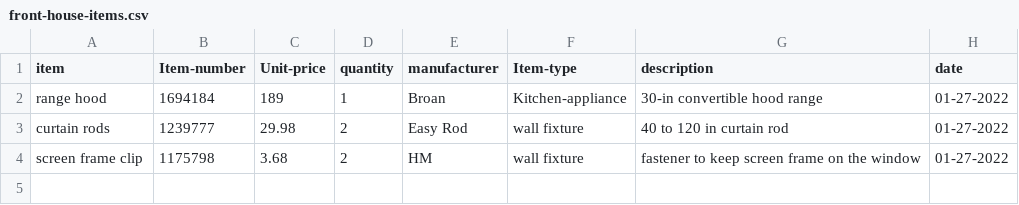
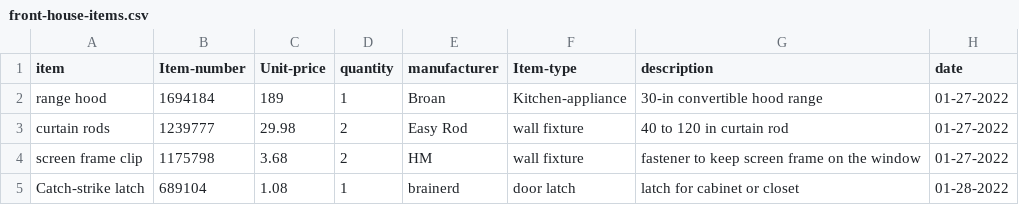
Before and after one commit to ralphorteza/project-hawaii, a CSV file: front-house/front-house-items.csv, drawn as a sheet; the diff names each change by its address in the sheet, - before the commit and + after, or states it on an @@ line.

Commit message:
Modify front-house-items.csv and consumables.csv

```diff
--- a/front-house/front-house-items.csv
+++ b/front-house/front-house-items.csv
+row 5: Catch-strike latch | 689104 | 1.08 | 1 | brainerd | door latch | latch for cabinet or closet | 01-28-2022
```
Also changed, not shown: tools/consumables.csv.
